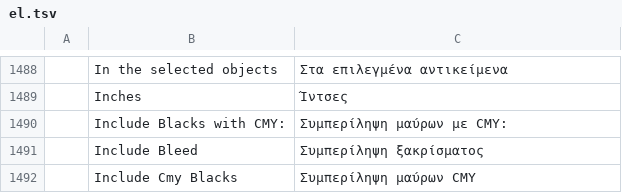
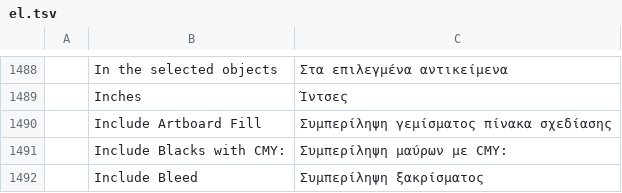
Before and after one commit to FredApps/vectorcraft, a TSV file: crates/ui-egui/src/i18n/el.tsv, drawn as a sheet; only a part is shown, gaps mark what is left out; the shorter side is filled out with more unchanged rows; the diff names each change by its address in the sheet, - before the commit and + after, or states it on an @@ line.

```diff
--- a/crates/ui-egui/src/i18n/el.tsv
+++ b/crates/ui-egui/src/i18n/el.tsv
+row 1490:  | Include Artboard Fill | Συμπερίληψη γεμίσματος πίνακα σχεδίασης
```
Also changed, not shown: crates/ui-egui/src/i18n/bg.tsv, crates/ui-egui/src/i18n/ka.tsv, 39 other files.
